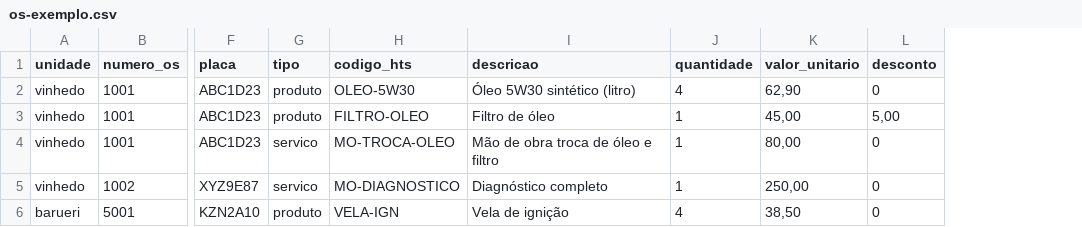
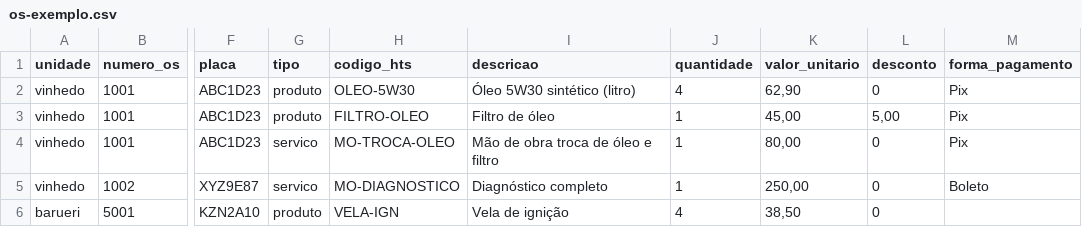
Before and after one commit to phonorio1107/conta_azul_emissao_automatica, a CSV file: exemplos/os-exemplo.csv, drawn as a sheet; only a part is shown, gaps mark what is left out; the diff names each change by its address in the sheet, - before the commit and + after, or states it on an @@ line.

```diff
--- a/exemplos/os-exemplo.csv
+++ b/exemplos/os-exemplo.csv
+column M (forma_pagamento), rows 2-5: Pix | Pix | Pix | Boleto
```
Also changed, not shown: 20 other files.
